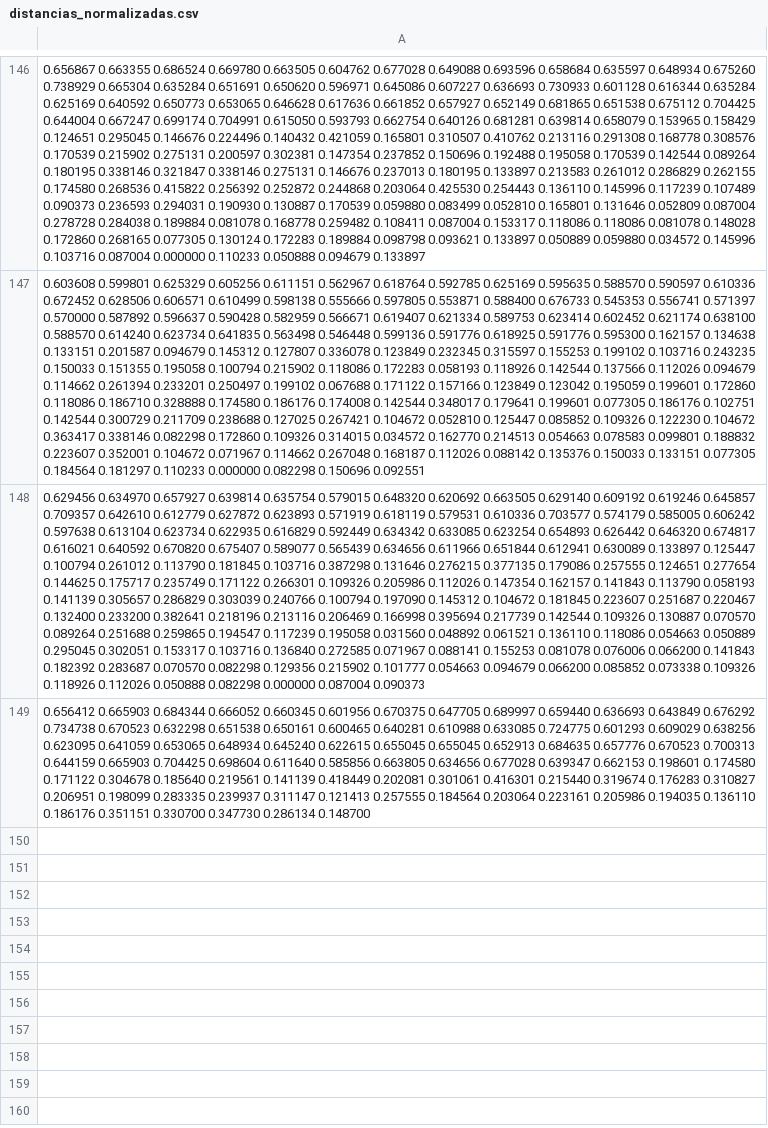
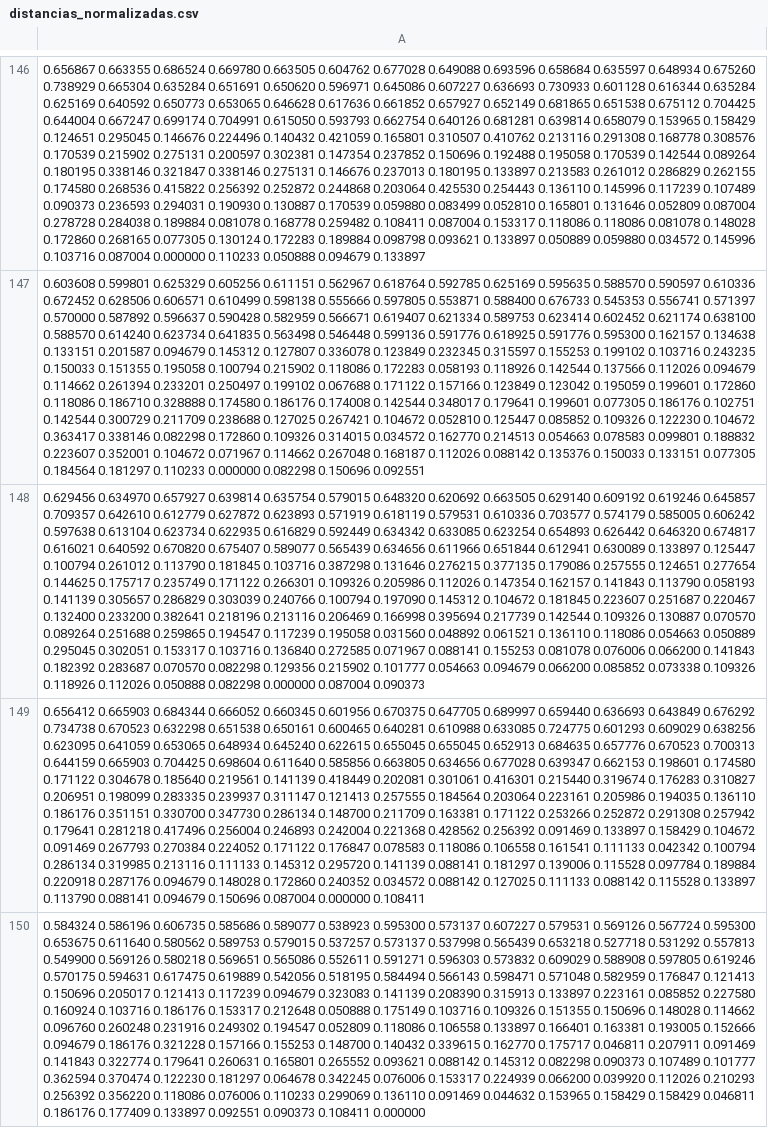
Before and after one commit to kaloi-noggins/trab_teg, a CSV file: arquivos/distancias_normalizadas.csv, drawn as a sheet; only a part is shown, gaps mark what is left out; the diff names each change by its address in the sheet, - before the commit and + after, or states it on an @@ line.

```diff
--- a/arquivos/distancias_normalizadas.csv
+++ b/arquivos/distancias_normalizadas.csv
-A149: …0.286134 0.148700
+A149: …0.286134 0.148700 0.211709 0.163381 0.171122 0.253266 0.252872 0.291308 0.257942 0.179641 0.281218 0.417496 0.256004 0.246893 0.242004 0.221368 0.428562 0.256392 0.091469 0.133897 0.158429 0.104672 0.091469 0.267793 0.270384 0.224052 0.171122 0.176847 0.078583 0.118086 0.106558 0.161541 0.111133 0.042342 0.100794 0.286134 0.319985 0.213116 0.111133 0.145312 0.295720 0.141139 0.088141 0.181297 0.139006 0.115528 0.097784 0.189884 0.220918 0.287176 0.094679 0.148028 0.172860 0.240352 0.034572 0.088142 0.127025 0.111133 0.088142 0.115528 0.133897 0.113790 0.088141 0.094679 0.150696 0.087004 0.000000 0.108411
+row 150: 0.584324 0.586196 0.606735 0.585686 0.589077 0.538923 0.595300 0.573137 0.607227 0.579531 0.569126 0.567724 0.595300 0.653675 0.611640 0.580562 0.589753 0.579015 0.537257 0.573137 0.537998 0.565439 0.653218 0.527718 0.531292 0.557813 0.549900 0.569126 0.580218 0.569651 0.565086 0.552611 0.591271 0.596303 0.573832 0.609029 0.588908 0.597805 0.619246 0.570175 0.594631 0.617475 0.619889 0.542056 0.518195 0.584494 0.566143 0.598471 0.571048 0.582959 0.176847 0.121413 0.150696 0.205017 0.121413 0.117239 0.094679 0.323083 0.141139 0.208390 0.315913 0.133897 0.223161 0.085852 0.227580 0.160924 0.103716 0.186176 0.153317 0.212648 0.050888 0.175149 0.103716 0.109326 0.151355 0.150696 0.148028 0.114662 0.096760 0.260248 0.231916 0.249302 0.194547 0.052809 0.118086 0.106558 0.133897 0.166401 0.163381 0.193005 0.152666 0.094679 0.186176 0.321228 0.157166 0.155253 0.148700 0.140432 0.339615 0.162770 0.175717 0.046811 0.207911 0.091469 0.141843 0.322774 0.179641 0.260631 0.165801 0.265552 0.093621 0.088142 0.145312 0.082298 0.090373 0.107489 0.101777 0.362594 0.370474 0.122230 0.181297 0.064678 0.342245 0.076006 0.153317 0.224939 0.066200 0.039920 0.112026 0.210293 0.256392 0.356220 0.118086 0.076006 0.110233 0.299069 0.136110 0.091469 0.044632 0.153965 0.158429 0.158429 0.046811 0.186176 0.177409 0.133897 0.092551 0.090373 0.108411 0.000000
```
Also changed, not shown: arquivos/lista_adjacencias.csv, 14 other files.
